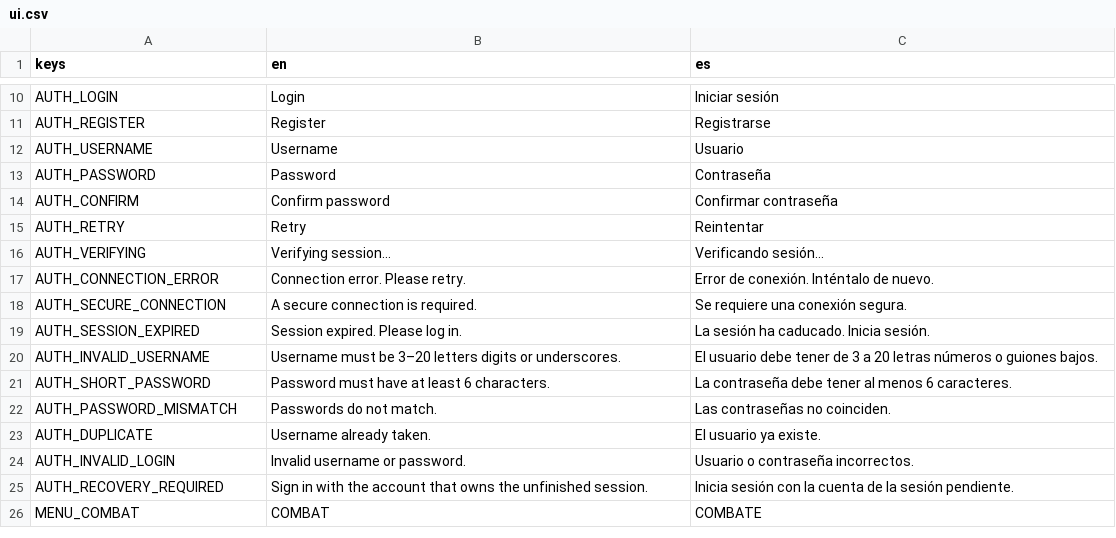
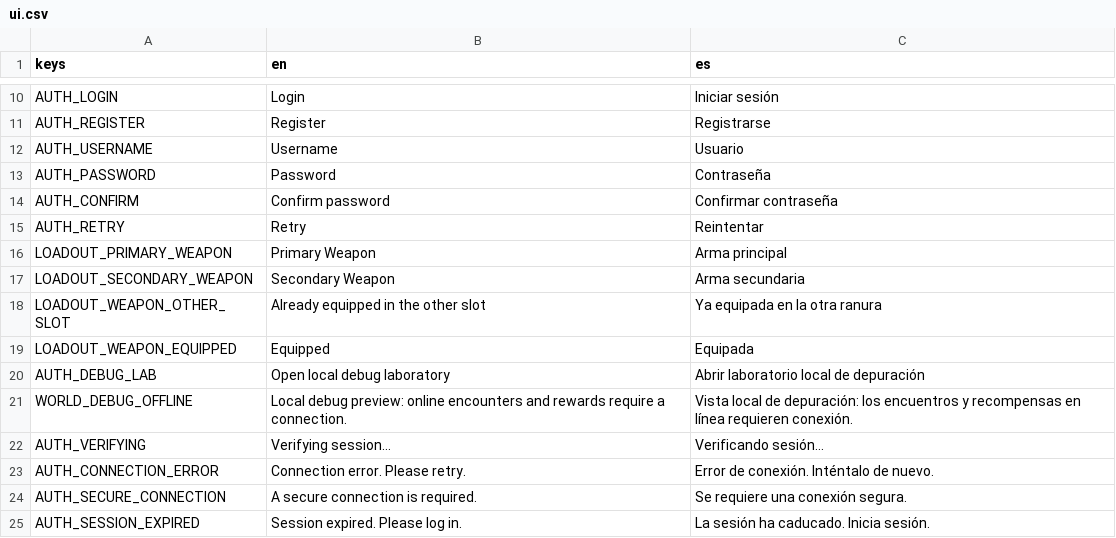
Before and after one commit to habby2727/EntityWars, a CSV file: i18n/ui.csv, drawn as a sheet; only a part is shown, gaps mark what is left out; the shorter side is filled out with more unchanged rows; the diff names each change by its address in the sheet, - before the commit and + after, or states it on an @@ line.

```diff
--- a/i18n/ui.csv
+++ b/i18n/ui.csv
+row 16: LOADOUT_PRIMARY_WEAPON | Primary Weapon | Arma principal
+row 17: LOADOUT_SECONDARY_WEAPON | Secondary Weapon | Arma secundaria
+row 18: LOADOUT_WEAPON_OTHER_SLOT | Already equipped in the other slot | Ya equipada en la otra ranura
+row 19: LOADOUT_WEAPON_EQUIPPED | Equipped | Equipada
+row 20: AUTH_DEBUG_LAB | Open local debug laboratory | Abrir laboratorio local de depuración
+row 21: WORLD_DEBUG_OFFLINE | Local debug preview: online encounters and rewards require a connection. | Vista local de depuración: los encuentros y recompensas en línea requieren conexión.
```
Also changed, not shown: 28 other files.
